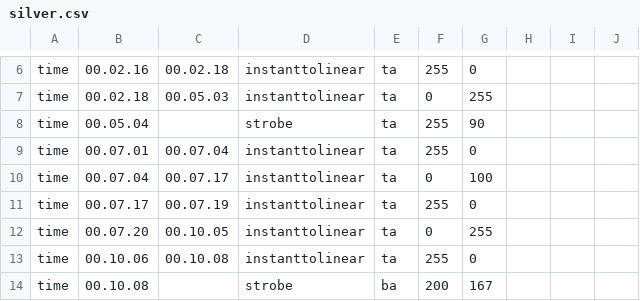
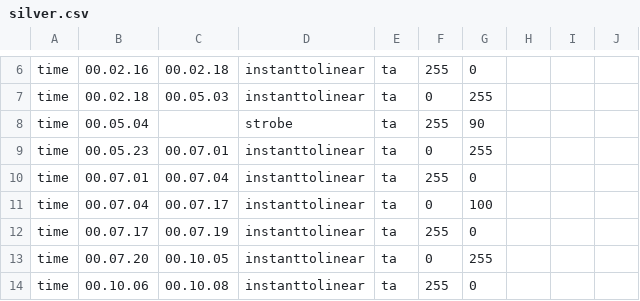
Before and after one commit to TurdOnTheRun/visualdriver, a CSV file: scripts/silver.csv, drawn as a sheet; only a part is shown, gaps mark what is left out; the shorter side is filled out with more unchanged rows.

Commit message:
new silver

```diff
--- a/scripts/silver.csv
+++ b/scripts/silver.csv
@@ -8,2 +8,3 @@ time,00.02.18,00.05.03,instanttolinear,ta,0,255,,,
 time,00.05.04,,strobe,ta,255,90,,,
+time,00.05.23,00.07.01,instanttolinear,ta,0,255,,,
 time,00.07.01,00.07.04,instanttolinear,ta,255,0,,,
```
Also changed, not shown: 1 other file.
